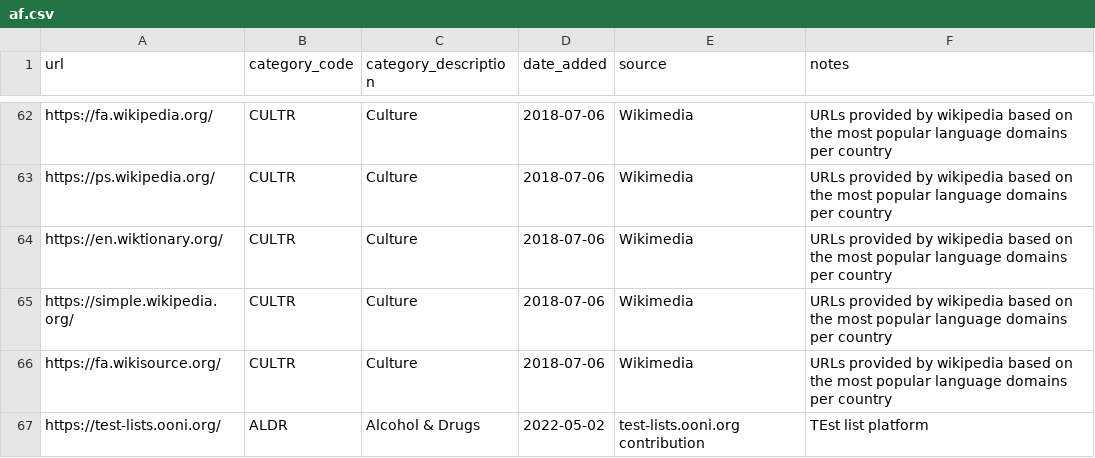
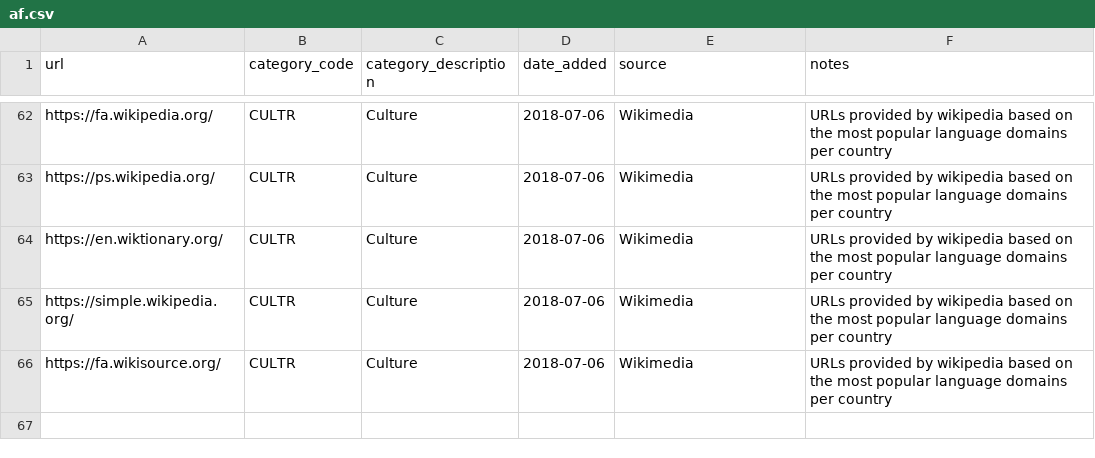
Before and after one commit to ooni/test-lists, a CSV file: lists/af.csv, drawn as a sheet; only a part is shown, gaps mark what is left out.

Commit message:
Testing default source

```diff
--- a/lists/af.csv
+++ b/lists/af.csv
@@ -66,2 +66 @@ https://simple.wikipedia.org/,CULTR,Culture,2018-07-06,Wikimedia,URLs provided b
 https://fa.wikisource.org/,CULTR,Culture,2018-07-06,Wikimedia,URLs provided by wikipedia based on the most popular language domains per country
-https://test-lists.ooni.org/,ALDR,Alcohol & Drugs,2022-05-02,test-lists.ooni.org contribution,TEst list platform
```
